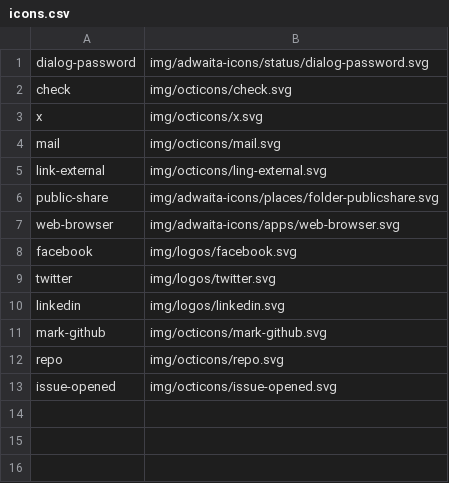
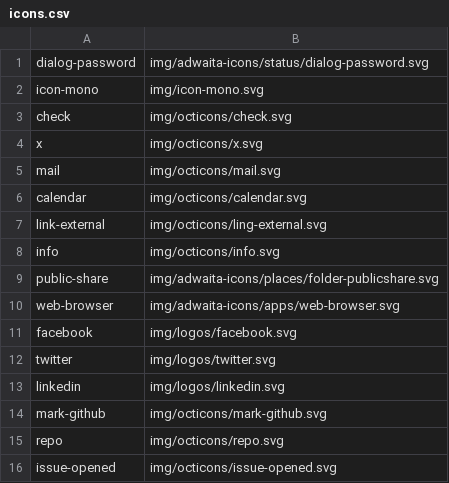
Before and after one commit to shgysk8zer0/password-checker, a CSV file: img/icons.csv, drawn as a sheet; the diff names each change by its address in the sheet, - before the commit and + after, or states it on an @@ line.

Commit message:
WIP redesign with lorem ipsum article
- Add `<article>`
- Existing `<form>` & results now in `<dialog>`
- More icons
- Allow Imgur & Gravatar in CSP
- Update resouces in service worker
- Update URL in `package.json`

```diff
--- a/img/icons.csv
+++ b/img/icons.csv
+row 2: icon-mono | img/icon-mono.svg
+row 6: calendar | img/octicons/calendar.svg
+row 8: info | img/octicons/info.svg
```
Also changed, not shown: 11 other files.
